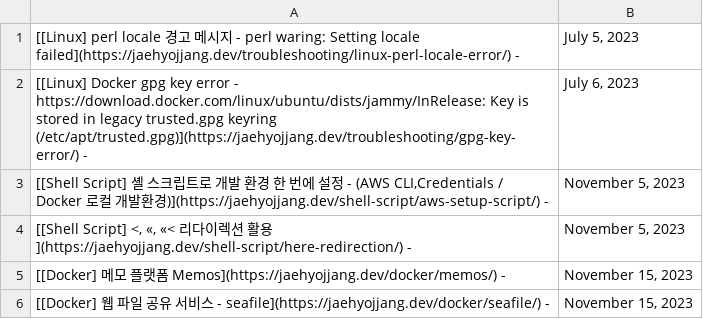
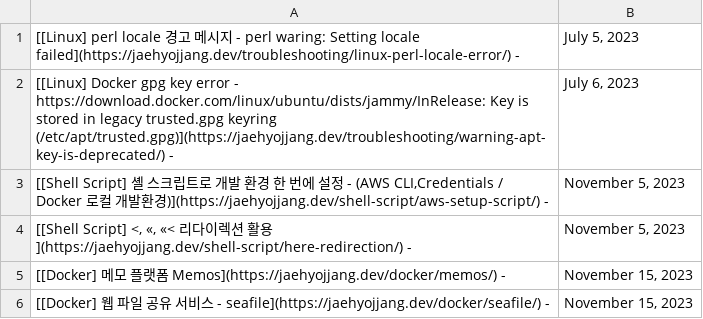
Before and after one commit to JaehyoJJAng/JaehyoJJAng, a CSV file: csv/parsing.csv, drawn as a sheet.

```diff
--- a/csv/parsing.csv
+++ b/csv/parsing.csv
@@ -1,3 +1,3 @@
 [[Linux] perl locale 경고 메시지 - perl waring: Setting locale failed](https://jaehyojjang.dev/troubleshooting/linux-perl-locale-error/) -,"July 5, 2023"
-[[Linux] Docker gpg key error - https://download.docker.com/linux/ubuntu/dists/jammy/InRelease: Key is stored in legacy trusted.gpg keyring (/etc/apt/trusted.gpg)](https://jaehyojjang.dev/troubleshooting/gpg-key-error/) -,"July 6, 2023"
+[[Linux] Docker gpg key error - https://download.docker.com/linux/ubuntu/dists/jammy/InRelease: Key is stored in legacy trusted.gpg keyring (/etc/apt/trusted.gpg)](https://jaehyojjang.dev/troubleshooting/warning-apt-key-is-deprecated/) -,"July 6, 2023"
 "[[Shell Script] 셸 스크립트로 개발 환경 한 번에 설정 - (AWS CLI,Credentials / Docker 로컬 개발환경)](https://jaehyojjang.dev/shell-script/aws-setup-script/) -","November 5, 2023"
```
Also changed, not shown: 1 other file.
